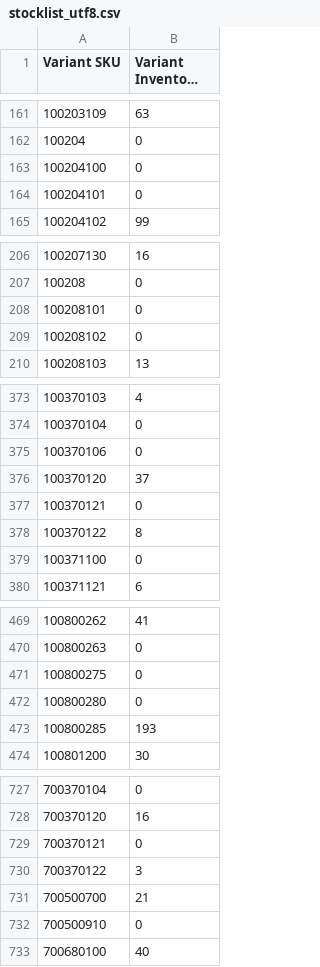
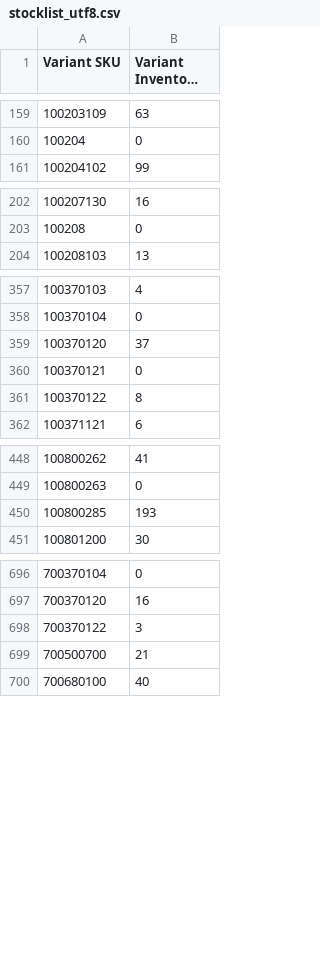
Before and after one commit to stevenlangeshops/inventory_feed_danform, a CSV file: stocklist_utf8.csv, drawn as a sheet; only a part is shown, gaps mark what is left out; long unchanged cells end in …; the diff covers the shown part only; the diff names each change by its address in the sheet, - before the commit and + after, or states it on an @@ line.

```diff
--- a/stocklist_utf8.csv
+++ b/stocklist_utf8.csv
-row 163: 100204100 | 0
-row 164: 100204101 | 0
-row 208: 100208101 | 0
-row 209: 100208102 | 0
-row 375: 100370106 | 0
-row 379: 100371100 | 0
-row 471: 100800275 | 0
-row 472: 100800280 | 0
-row 729: 700370121 | 0
-row 732: 700500910 | 0
```
Also changed, not shown: 24 removed rows and 19 edited cells elsewhere in this file.
